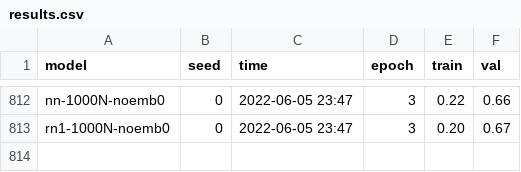
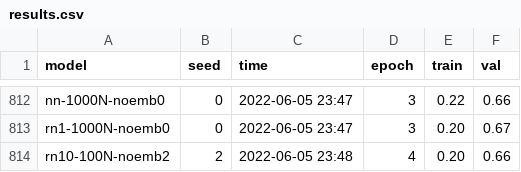
Before and after one commit to ArnaudPannatier/nml-project, a CSV file: results/results.csv, drawn as a sheet; only a part is shown, gaps mark what is left out.

```diff
--- a/results/results.csv
+++ b/results/results.csv
@@ -813 +813,2 @@ nn-1000N-noemb0,0,2022-06-05 23:47,3,0.22,0.66
 rn1-1000N-noemb0,0,2022-06-05 23:47,3,0.20,0.67
+rn10-100N-noemb2,2,2022-06-05 23:48,4,0.20,0.66
```
Also changed, not shown: 7 other files.
